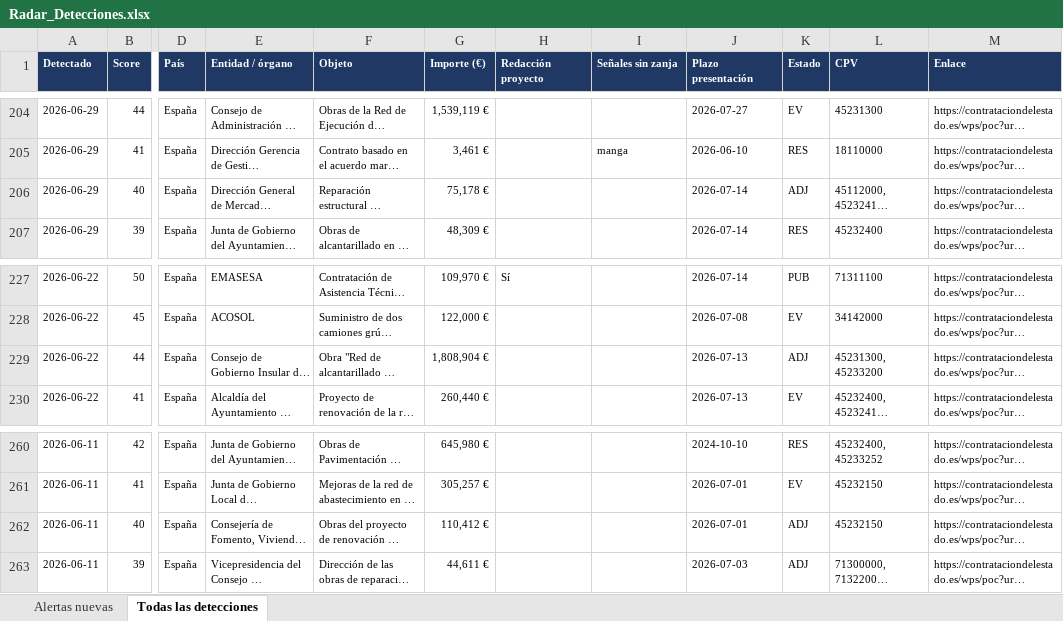
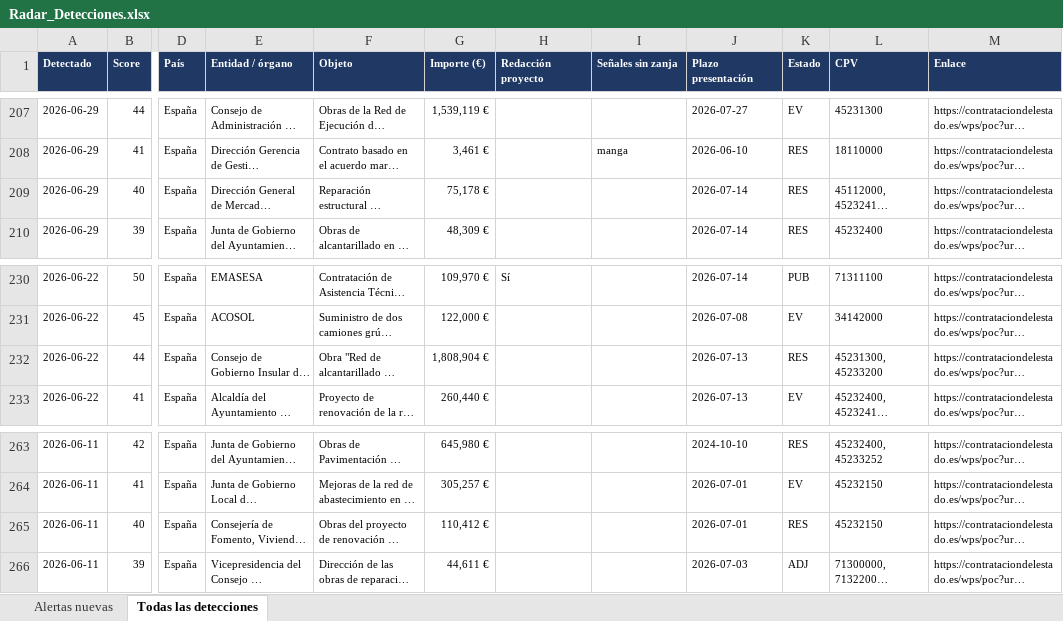
Before and after one commit to ibarrez/canalis-tender, an Excel workbook: data/Radar_Detecciones.xlsx, sheet Todas las detecciones, drawn as a sheet; only a part is shown, gaps mark what is left out; long unchanged cells end in …; values as stored, in another font and other column widths than the file's, no borders; addresses are those after the commit; the diff covers the shown part only; the diff names each change by its address in the sheet, - before the commit and + after, or states it on an @@ line.

Commit message:
Radar 2026-09-02 12:19 [skip ci]

```diff
--- a/data/Radar_Detecciones.xlsx (sheet Todas las detecciones)
+++ b/data/Radar_Detecciones.xlsx (sheet Todas las detecciones)
-K209 (Estado): ADJ
+K209 (Estado): RES
-K232 (Estado): ADJ
+K232 (Estado): RES
-K265 (Estado): ADJ
+K265 (Estado): RES
```
Also changed, not shown: 3 added rows and 4 edited cells elsewhere in this sheet, 5 other files.
